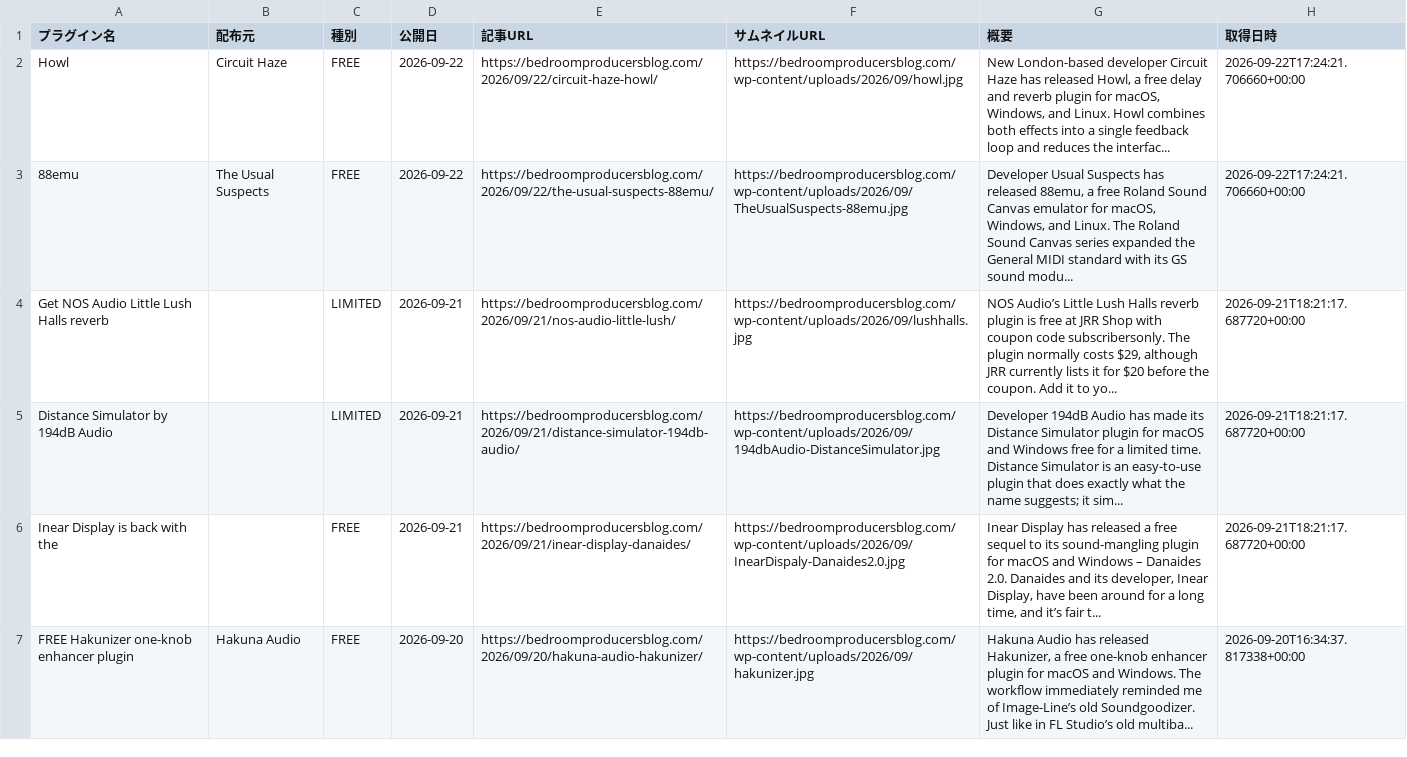
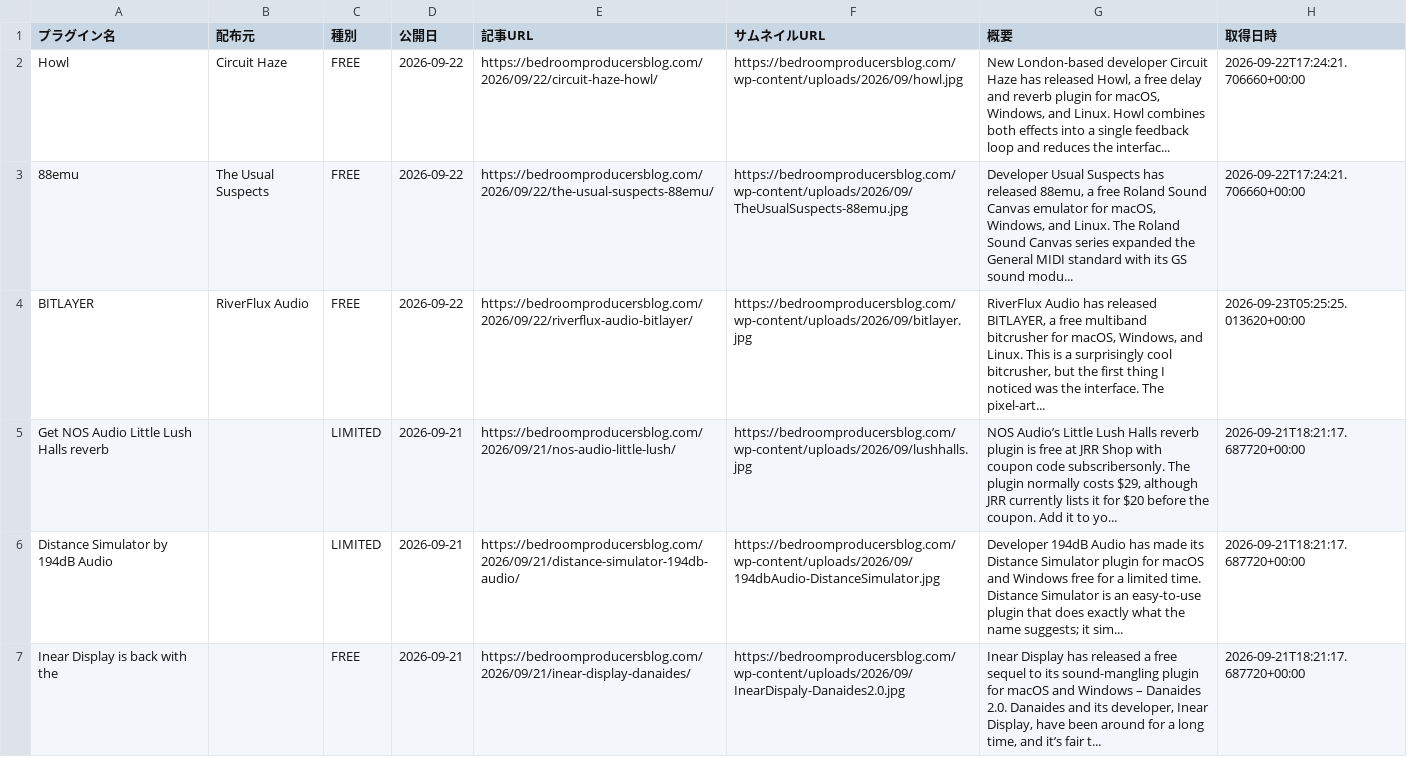
Before and after one commit to Plugin-Tsushin/plugin-boutique-scraper, a CSV file: output/free_bpb_history.csv, drawn as a sheet; only a part is shown; the shorter side is filled out with more unchanged rows.

```diff
--- a/output/free_bpb_history.csv
+++ b/output/free_bpb_history.csv
@@ -3,2 +3,3 @@ Howl,Circuit Haze,FREE,2026-09-22,https://bedroomproducersblog.com/2026/09/22/ci
 88emu,The Usual Suspects,FREE,2026-09-22,https://bedroomproducersblog.com/2026/09/22/the-usual-suspects-88emu/,https://bedroomproducersblog.com/wp-content/uploads/2026/09/TheUsualSuspects-88emu.jpg,"Developer Usual Suspects has released 88emu, a free Roland Sound Canvas emulator for macOS, Windows, and Linux. The Roland Sound Canvas series expanded the General MIDI standard with its GS sound modu...",2026-09-22T17:24:21.706660+00:00
+BITLAYER,RiverFlux Audio,FREE,2026-09-22,https://bedroomproducersblog.com/2026/09/22/riverflux-audio-bitlayer/,https://bedroomproducersblog.com/wp-content/uploads/2026/09/bitlayer.jpg,"RiverFlux Audio has released BITLAYER, a free multiband bitcrusher for macOS, Windows, and Linux. This is a surprisingly cool bitcrusher, but the first thing I noticed was the interface. The pixel-art...",2026-09-23T05:25:25.013620+00:00
 Get NOS Audio Little Lush Halls reverb,,LIMITED,2026-09-21,https://bedroomproducersblog.com/2026/09/21/nos-audio-little-lush/,https://bedroomproducersblog.com/wp-content/uploads/2026/09/lushhalls.jpg,"NOS Audio’s Little Lush Halls reverb plugin is free at JRR Shop with coupon code subscribersonly. The plugin normally costs $29, although JRR currently lists it for $20 before the coupon. Add it to yo...",2026-09-21T18:21:17.687720+00:00
```
Also changed, not shown: output/free_bpb_latest.csv.
